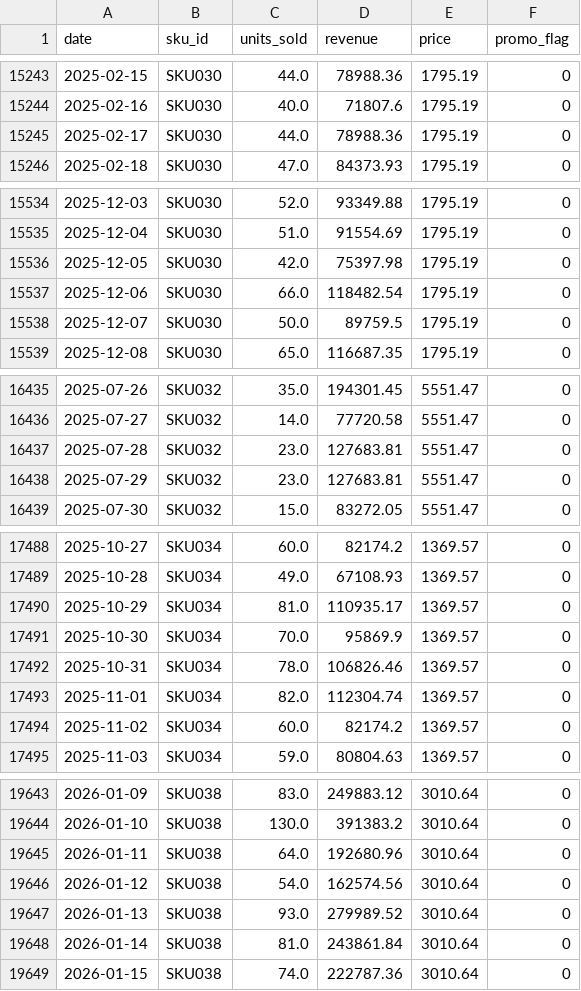
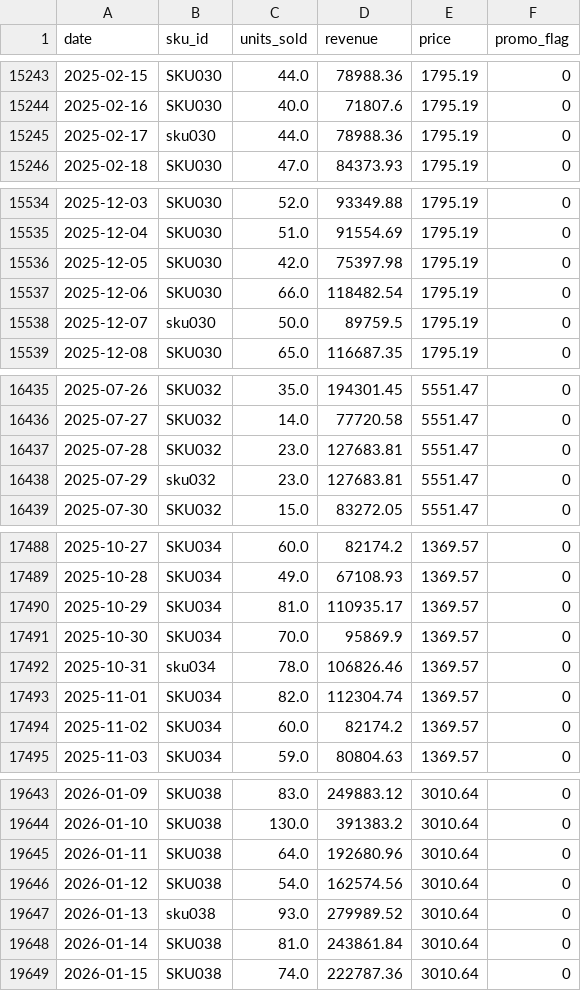
Before and after one commit to amishabhasme/foresight-demand-inventory, a CSV file: data/raw/sales_daily.csv (was data/processed/sales_clean.csv), drawn as a sheet; only a part is shown, gaps mark what is left out; the diff covers the shown part only.

```diff
--- a/data/processed/sales_clean.csv
+++ b/data/raw/sales_daily.csv
@@ -15244,3 +15244,3 @@ date,sku_id,units_sold,revenue,price,promo_flag
 2025-02-16,SKU030,40.0,71807.6,1795.19,0
-2025-02-17,SKU030,44.0,78988.36,1795.19,0
+2025-02-17,sku030,44.0,78988.36,1795.19,0
 2025-02-18,SKU030,47.0,84373.93,1795.19,0
@@ -15537,3 +15537,3 @@ date,sku_id,units_sold,revenue,price,promo_flag
 2025-12-06,SKU030,66.0,118482.54,1795.19,0
-2025-12-07,SKU030,50.0,89759.5,1795.19,0
+2025-12-07,sku030,50.0,89759.5,1795.19,0
 2025-12-08,SKU030,65.0,116687.35,1795.19,0
@@ -16437,3 +16437,3 @@ date,sku_id,units_sold,revenue,price,promo_flag
 2025-07-28,SKU032,23.0,127683.81,5551.47,0
-2025-07-29,SKU032,23.0,127683.81,5551.47,0
+2025-07-29,sku032,23.0,127683.81,5551.47,0
 2025-07-30,SKU032,15.0,83272.05,5551.47,0
@@ -17491,3 +17491,3 @@ date,sku_id,units_sold,revenue,price,promo_flag
 2025-10-30,SKU034,70.0,95869.9,1369.57,0
-2025-10-31,SKU034,78.0,106826.46,1369.57,0
+2025-10-31,sku034,78.0,106826.46,1369.57,0
 2025-11-01,SKU034,82.0,112304.74,1369.57,0
@@ -19646,3 +19646,3 @@ date,sku_id,units_sold,revenue,price,promo_flag
 2026-01-12,SKU038,54.0,162574.56,3010.64,0
-2026-01-13,SKU038,93.0,279989.52,3010.64,0
+2026-01-13,sku038,93.0,279989.52,3010.64,0
 2026-01-14,SKU038,81.0,243861.84,3010.64,0
```
Also changed, not shown: 5 edited cells elsewhere in this file, 6 other files.
